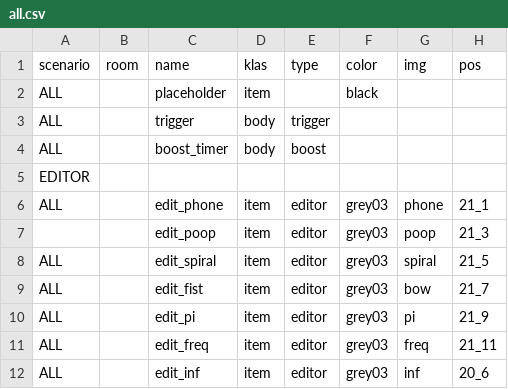
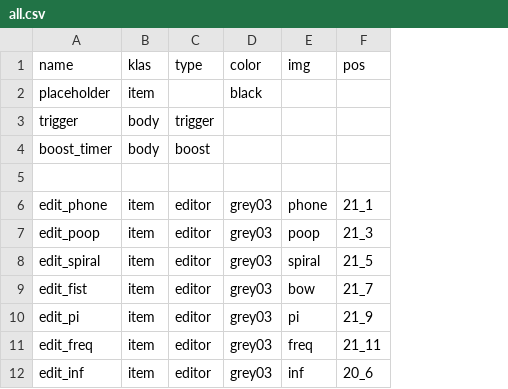
Before and after one commit to dimch0/circles, a CSV file: data/all/all.csv, drawn as a sheet; only a part is shown; the diff names each change by its address in the sheet, - before the commit and + after, or states it on an @@ line.

```diff
--- a/data/all/all.csv
+++ b/data/all/all.csv
-column A (scenario), rows 2-12: ALL | ALL | ALL | EDITOR | ALL |  | ALL | ALL | ALL | ALL | ALL
-column B (room), empty
```
Also changed, not shown: data/scenario_01/scenario_01.csv, 6 other files.
